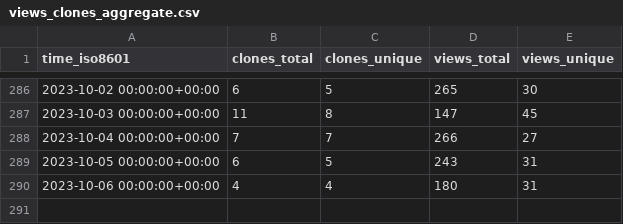
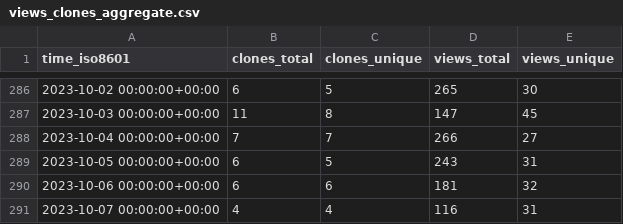
Before and after one commit to Unity-Technologies/ECS-Network-Racing-Sample, a CSV file: Unity-Technologies/ECS-Network-Racing-Sample/ghrs-data/views_clones_aggregate.csv, drawn as a sheet; only a part is shown, gaps mark what is left out.

```diff
--- a/Unity-Technologies/ECS-Network-Racing-Sample/ghrs-data/views_clones_aggregate.csv
+++ b/Unity-Technologies/ECS-Network-Racing-Sample/ghrs-data/views_clones_aggregate.csv
@@ -289,2 +289,3 @@ time_iso8601,clones_total,clones_unique,views_total,views_unique
 2023-10-05 00:00:00+00:00,6,5,243,31
-2023-10-06 00:00:00+00:00,4,4,180,31
+2023-10-06 00:00:00+00:00,6,6,181,32
+2023-10-07 00:00:00+00:00,4,4,116,31
```
Also changed, not shown: 1 other file.
